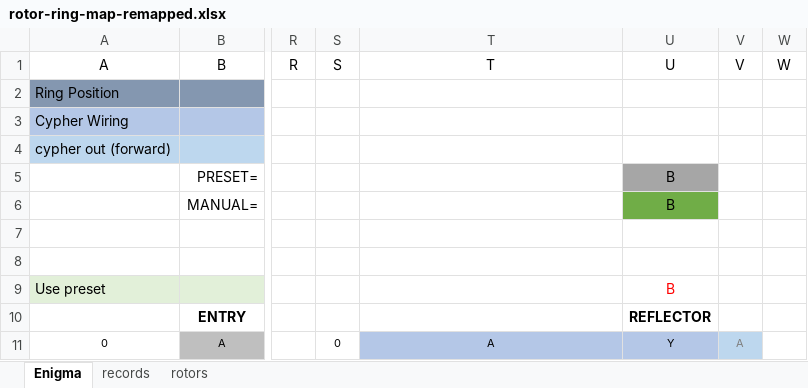
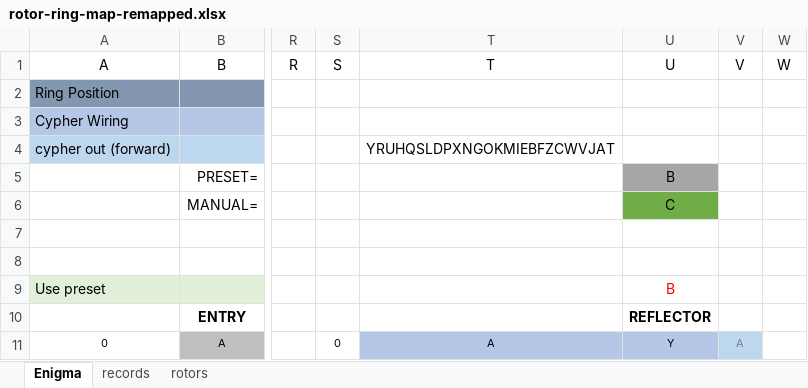
Before and after one commit to pat-hearps/enigma-recreation, an Excel workbook: rotor-ring-map-remapped.xlsx, sheet Enigma, drawn as a sheet; only a part is shown, gaps mark what is left out; values as stored, in another font and other column widths than the file's, no borders; the diff covers the shown part only; the diff names each change by its address in the sheet, - before the commit and + after, or states it on an @@ line.

```diff
--- a/rotor-ring-map-remapped.xlsx (sheet Enigma)
+++ b/rotor-ring-map-remapped.xlsx (sheet Enigma)
-T4: (empty)
+T4: YRUHQSLDPXNGOKMIEBFZCWVJAT
-U6: B
+U6: C
```
Also changed, not shown: cell formats elsewhere in this sheet, sheet rotors, 2 other files.
